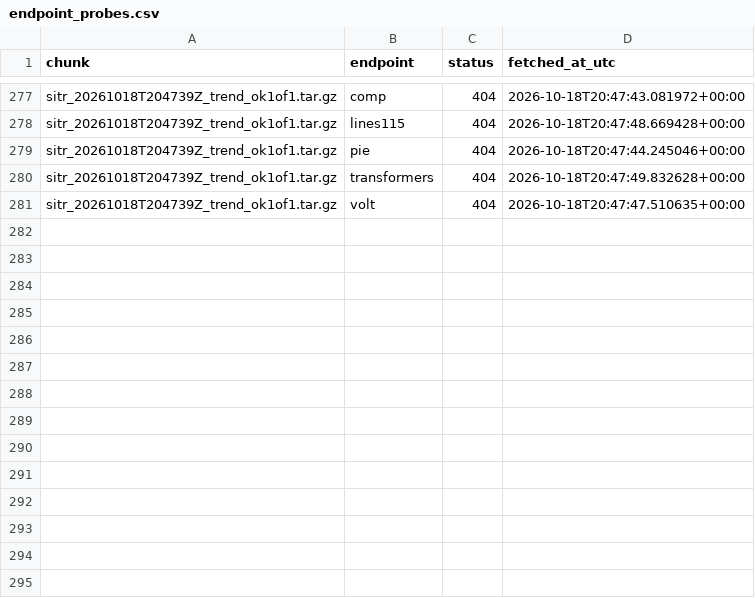
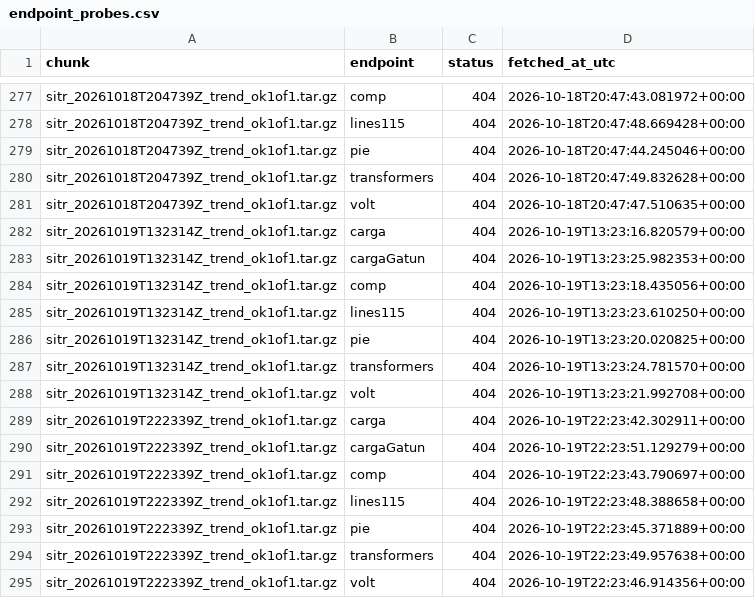
Before and after one commit to amaya507/sitr-panama-archive, a CSV file: data/manifest/endpoint_probes.csv, drawn as a sheet; only a part is shown, gaps mark what is left out; the diff names each change by its address in the sheet, - before the commit and + after, or states it on an @@ line.

```diff
--- a/data/manifest/endpoint_probes.csv
+++ b/data/manifest/endpoint_probes.csv
+row 282: sitr_20261019T132314Z_trend_ok1of1.tar.gz | carga | 404 | 2026-10-19T13:23:16.820579+00:00
+row 283: sitr_20261019T132314Z_trend_ok1of1.tar.gz | cargaGatun | 404 | 2026-10-19T13:23:25.982353+00:00
+row 284: sitr_20261019T132314Z_trend_ok1of1.tar.gz | comp | 404 | 2026-10-19T13:23:18.435056+00:00
+row 285: sitr_20261019T132314Z_trend_ok1of1.tar.gz | lines115 | 404 | 2026-10-19T13:23:23.610250+00:00
+row 286: sitr_20261019T132314Z_trend_ok1of1.tar.gz | pie | 404 | 2026-10-19T13:23:20.020825+00:00
+row 287: sitr_20261019T132314Z_trend_ok1of1.tar.gz | transformers | 404 | 2026-10-19T13:23:24.781570+00:00
+row 288: sitr_20261019T132314Z_trend_ok1of1.tar.gz | volt | 404 | 2026-10-19T13:23:21.992708+00:00
+row 289: sitr_20261019T222339Z_trend_ok1of1.tar.gz | carga | 404 | 2026-10-19T22:23:42.302911+00:00
+row 290: sitr_20261019T222339Z_trend_ok1of1.tar.gz | cargaGatun | 404 | 2026-10-19T22:23:51.129279+00:00
+row 291: sitr_20261019T222339Z_trend_ok1of1.tar.gz | comp | 404 | 2026-10-19T22:23:43.790697+00:00
+row 292: sitr_20261019T222339Z_trend_ok1of1.tar.gz | lines115 | 404 | 2026-10-19T22:23:48.388658+00:00
+row 293: sitr_20261019T222339Z_trend_ok1of1.tar.gz | pie | 404 | 2026-10-19T22:23:45.371889+00:00
+row 294: sitr_20261019T222339Z_trend_ok1of1.tar.gz | transformers | 404 | 2026-10-19T22:23:49.957638+00:00
+row 295: sitr_20261019T222339Z_trend_ok1of1.tar.gz | volt | 404 | 2026-10-19T22:23:46.914356+00:00
```
Also changed, not shown: data/manifest/snapshot_cadence.csv, 24 other files.
